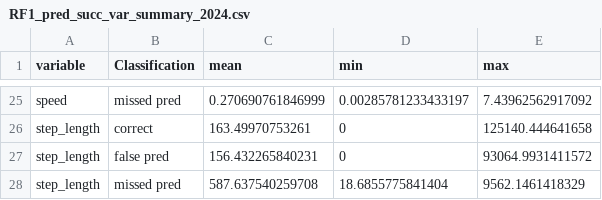
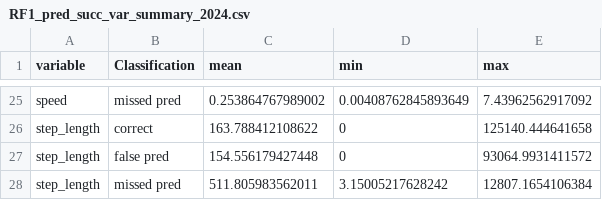
Before and after one commit to Vogelwarte/REKIfeeding, a CSV file: output/RF1_pred_succ_var_summary_2024.csv, drawn as a sheet; only a part is shown, gaps mark what is left out; removed rows and columns are numbered as before the commit, all else as after; the diff covers the shown part only; the diff names each change by its address in the sheet, - before the commit and + after, or states it on an @@ line.

```diff
--- a/output/RF1_pred_succ_var_summary_2024.csv
+++ b/output/RF1_pred_succ_var_summary_2024.csv
-C25 (mean): 0.270690761846999
+C25 (mean): 0.253864767989002
-D25 (min): 0.00285781233433197
+D25 (min): 0.00408762845893649
-C26 (mean): 163.49970753261
+C26 (mean): 163.788412108622
-C27 (mean): 156.432265840231
+C27 (mean): 154.556179427448
-row 28: step_length | missed pred | 587.637540259708 | 18.6855775841404 | 9562.1461418329
+row 28: step_length | missed pred | 511.805983562011 | 3.15005217628242 | 12807.1654106384
```
Also changed, not shown: 3 added rows, 3 removed rows and 25 edited cells elsewhere in this file, output/RF2_pred_succ_var_summary2024.csv, 3 other files.
